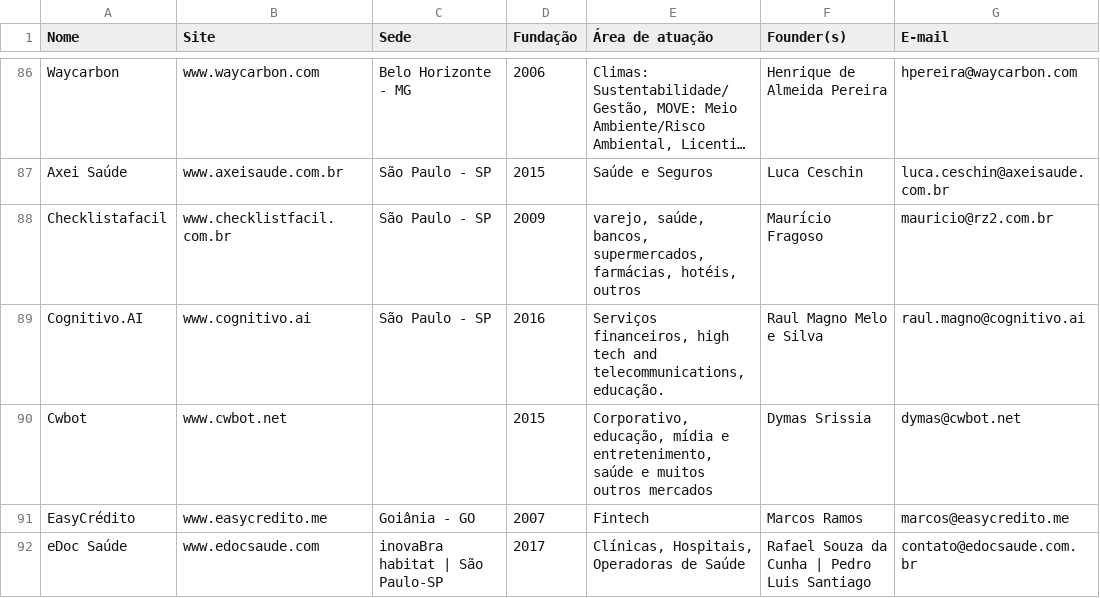
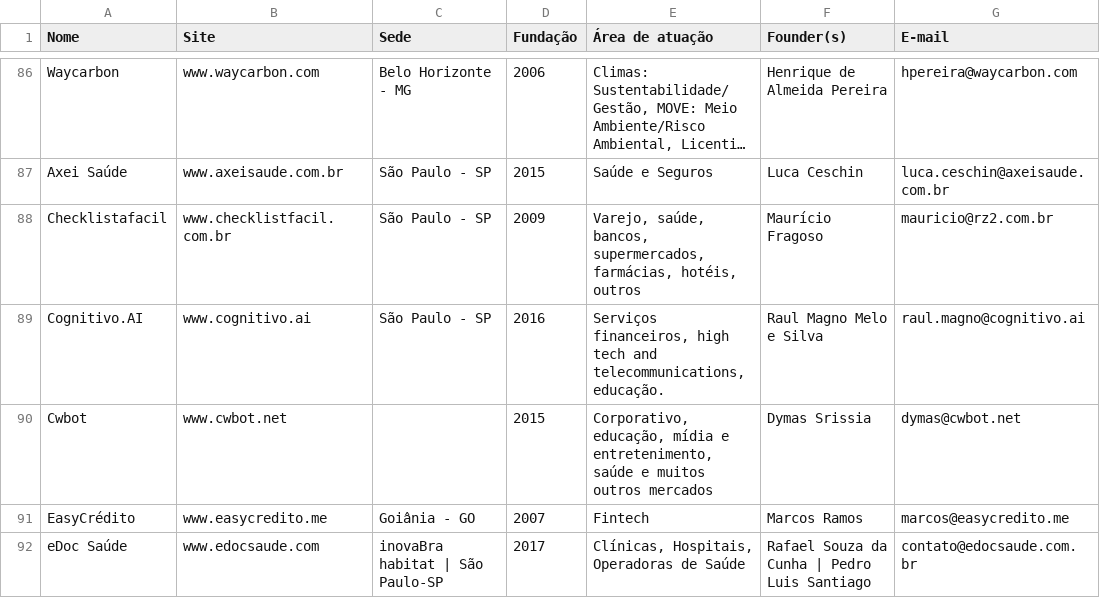
Before and after one commit to fabiopaitra/inovabra, a CSV file: resources/startups.csv, drawn as a sheet; only a part is shown, gaps mark what is left out; long unchanged cells end in …; the diff covers the shown part only; the diff names each change by its address in the sheet, - before the commit and + after, or states it on an @@ line.

```diff
--- a/resources/startups.csv
+++ b/resources/startups.csv
-E88 (Área de atuação): varejo, saúde, bancos,…
+E88 (Área de atuação): Varejo, saúde, bancos,…
```
Also changed, not shown: 17 edited cells elsewhere in this file, 2 other files.
